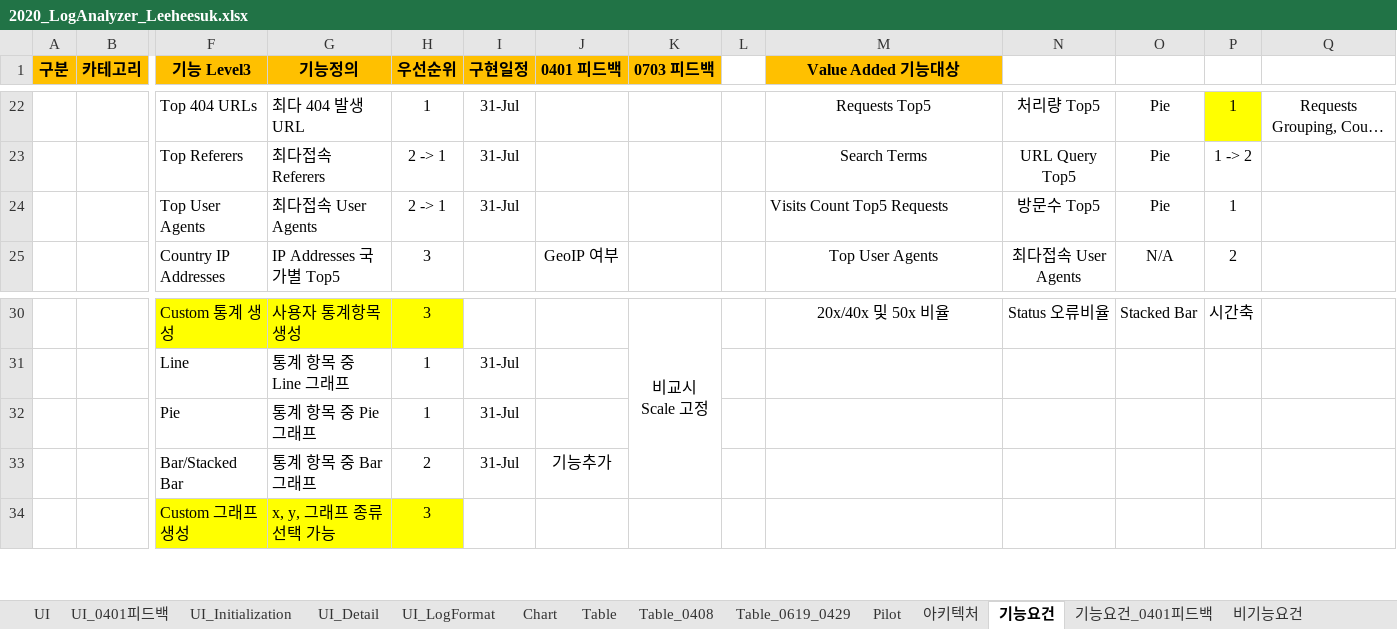
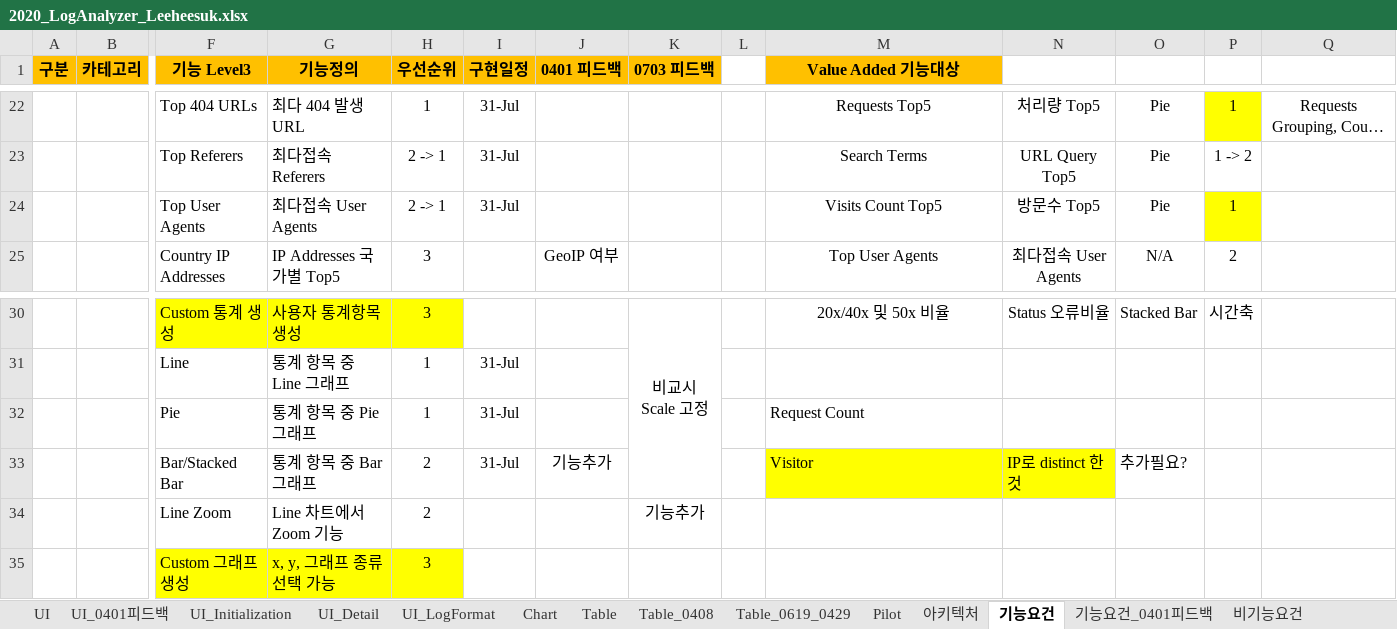
Before and after one commit to kimyd79/elao_codex, an Excel workbook: 2020_LogAnalyzer_Leeheesuk.xlsx, sheet 기능요건, drawn as a sheet; only a part is shown, gaps mark what is left out; long unchanged cells end in …; values as stored, in another font and other column widths than the file's, no borders; rows hold the shown columns only; the diff names each change by its address in the sheet, - before the commit and + after, or states it on an @@ line.

```diff
--- a/2020_LogAnalyzer_Leeheesuk.xlsx (sheet 기능요건)
+++ b/2020_LogAnalyzer_Leeheesuk.xlsx (sheet 기능요건)
-M24 (Value Added 기능대상): Visits Count Top5 Requests
+M24 (Value Added 기능대상): Visits Count Top5
-M24 alignment: left
+M24 alignment: center
-P24 fill: none
+P24 fill: #FFFF00
-M32 (Value Added 기능대상): (empty)
+M32 (Value Added 기능대상): Request Count
-M33 (Value Added 기능대상): (empty)
+M33 (Value Added 기능대상): Visitor
-M33:N33 fill: none
+M33:N33 fill: #FFFF00
-N33: (empty)
+N33: IP로 distinct 한 것
-O33: (empty)
+O33: 추가필요?
+row 34:  |  | Line Zoom | Line 차트에서 Zoom 기능 | 2 |  |  | 기능추가
```
Also changed, not shown: charts or pictures, 8 other files.
